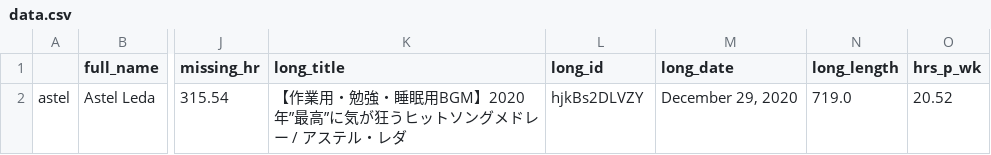
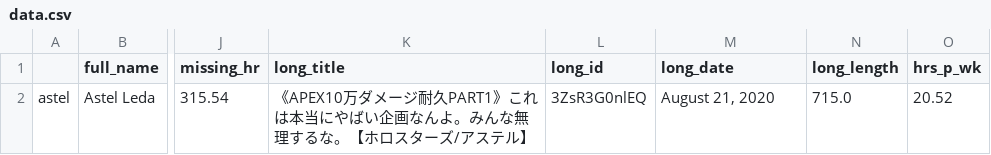
Before and after one commit to risbi0/Hololive-Production-Livestream-Activity-Statistics, a CSV file: data/astel/data.csv, drawn as a sheet; only a part is shown, gaps mark what is left out; the diff names each change by its address in the sheet, - before the commit and + after, or states it on an @@ line.

```diff
--- a/data/astel/data.csv
+++ b/data/astel/data.csv
-K2 (long_title): 【作業用・勉強・睡眠用BGM】2020年”最高”に気が狂うヒットソングメドレー / アステル・レダ
+K2 (long_title): 《APEX10万ダメージ耐久PART1》これは本当にやばい企画なんよ。みんな無理するな。【ホロスターズ/アステル】
-L2 (long_id): hjkBs2DLVZY
+L2 (long_id): 3ZsR3G0nlEQ
-M2 (long_date): December 29, 2020
+M2 (long_date): August 21, 2020
-N2 (long_length): 719.0
+N2 (long_length): 715.0
```
Also changed, not shown: data/aki/data.csv, data/azki/data.csv, 9 other files.
